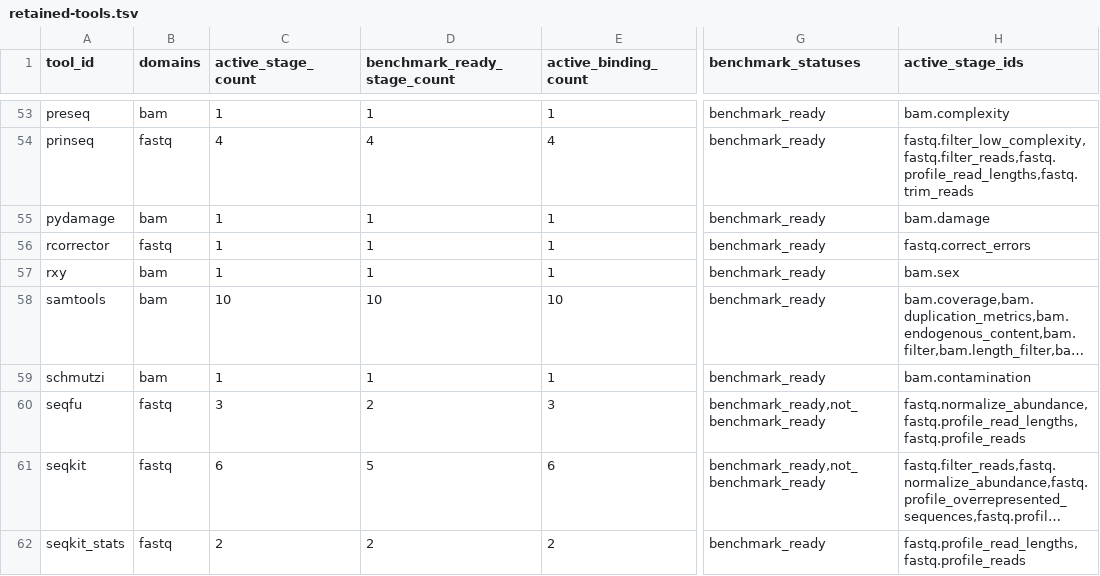
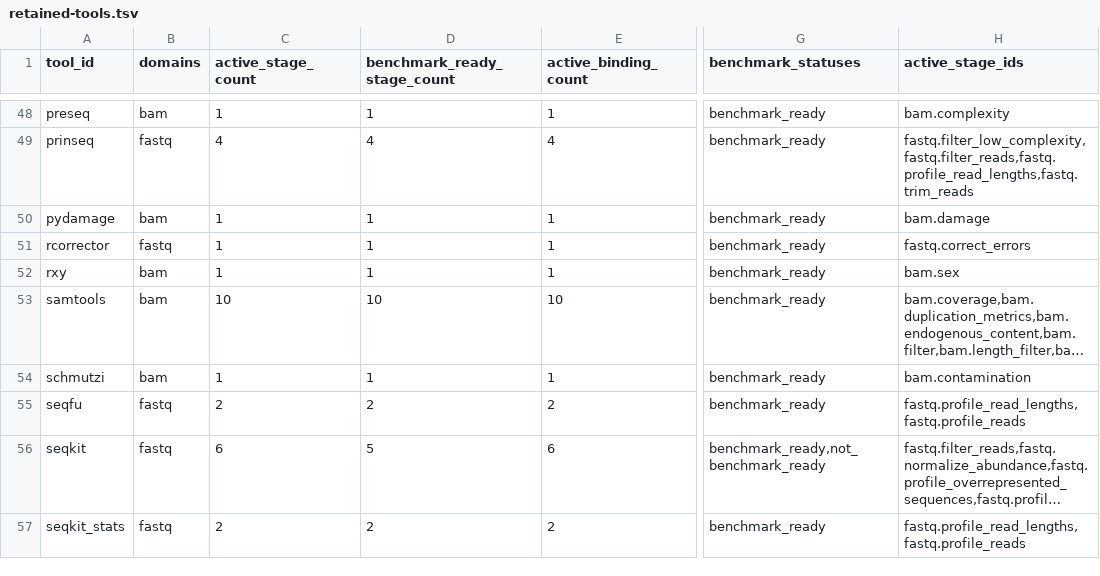
Before and after one commit to bijux/bijux-genomics, a TSV file: benchmarks/readiness/all-domains/retained-tools.tsv, drawn as a sheet; only a part is shown, gaps mark what is left out; long unchanged cells end in …; addresses are those after the commit; the diff covers the shown part only; the diff names each change by its address in the sheet, - before the commit and + after, or states it on an @@ line.

```diff
--- a/benchmarks/readiness/all-domains/retained-tools.tsv
+++ b/benchmarks/readiness/all-domains/retained-tools.tsv
-C55 (active_stage_count): 3
+C55 (active_stage_count): 2
-E55 (active_binding_count): 3
+E55 (active_binding_count): 2
-G55 (benchmark_statuses): benchmark_ready,not_benchmark_ready
+G55 (benchmark_statuses): benchmark_ready
-H55 (active_stage_ids): fastq.normalize_abundance,fastq.profile_read_lengths,fastq.profile_reads
+H55 (active_stage_ids): fastq.profile_read_lengths,fastq.profile_reads
```
Also changed, not shown: 7 removed rows and 12 edited cells elsewhere in this file, benchmarks/readiness/all-domains/active-stage-catalog.tsv, benchmarks/readiness/all-domains/active-stage-tool-matrix.tsv, 3 other files.
